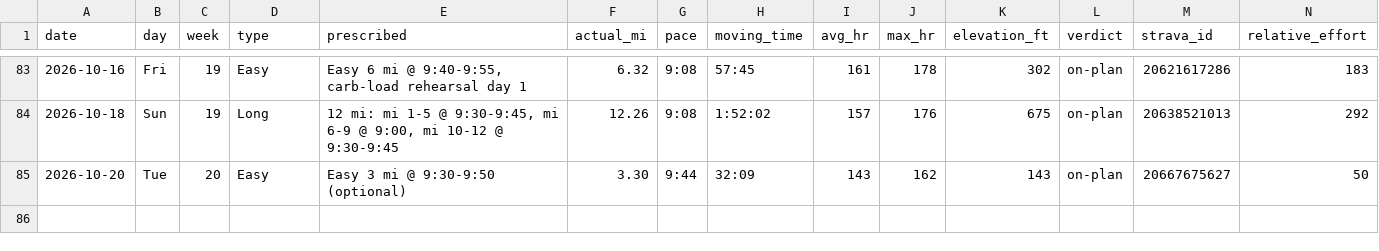
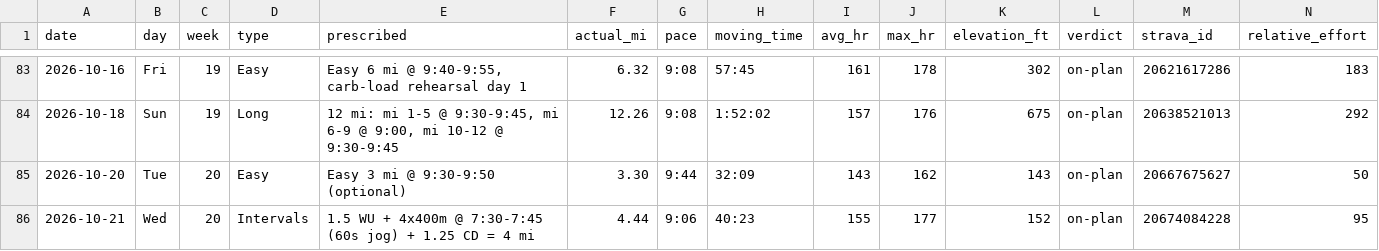
Before and after one commit to Jrichcrick/nyc-marathon-2026, a CSV file: data/log.csv, drawn as a sheet; only a part is shown, gaps mark what is left out; rows hold the shown columns only; the diff names each change by its address in the sheet, - before the commit and + after, or states it on an @@ line.

```diff
--- a/data/log.csv
+++ b/data/log.csv
+row 86: 2026-10-21 | Wed | 20 | Intervals | 1.5 WU + 4x400m @ 7:30-7:45 (60s jog) + 1.25 CD = 4 mi | 4.44 | 9:06 | 40:23 | 155 | 177 | 152 | on-plan | 20674084228 | 95
```
Also changed, not shown: 2 other files.
